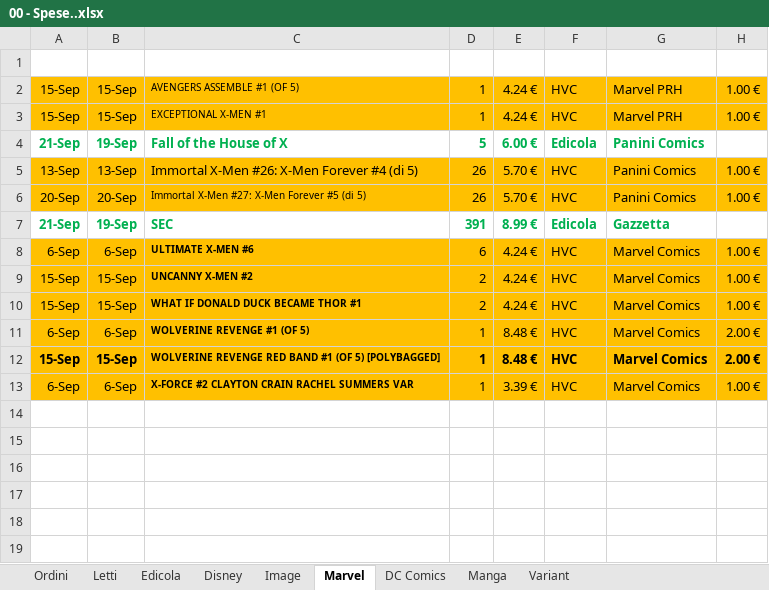
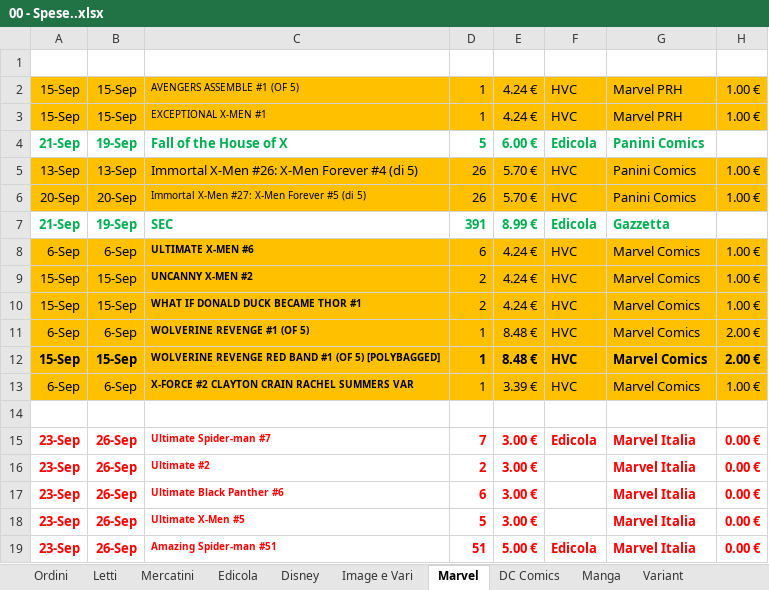
Before and after one commit to sorrentmutie/repoprivatafumetti, an Excel workbook: 00 - Spese..xlsx, sheet Marvel, drawn as a sheet; values as stored, in another font and other column widths than the file's, no borders; the diff names each change by its address in the sheet, - before the commit and + after, or states it on an @@ line.

```diff
--- a/00 - Spese..xlsx (sheet Marvel)
+++ b/00 - Spese..xlsx (sheet Marvel)
-sheet tab: Image
+sheet tab: Image e Vari
+sheet tab: Mercatini
+row 14: (empty)
+row 15: 23-Sep | 26-Sep | Ultimate Spider-man #7 | 7 | 3.00 € | Edicola | Marvel Italia | 0.00 €
+row 16: 23-Sep | 26-Sep | Ultimate #2 | 2 | 3.00 € |  | Marvel Italia | 0.00 €
+row 17: 23-Sep | 26-Sep | Ultimate Black Panther #6 | 6 | 3.00 € |  | Marvel Italia | 0.00 €
+row 18: 23-Sep | 26-Sep | Ultimate X-Men #5 | 5 | 3.00 € |  | Marvel Italia | 0.00 €
+row 19: 23-Sep | 26-Sep | Amazing Spider-man #51 | 51 | 5.00 € | Edicola | Marvel Italia | 0.00 €
```
Also changed, not shown: sheet Manga, sheet Disney, sheet Image e Vari, sheet DC Comics, sheet Letti, 1 other file.
